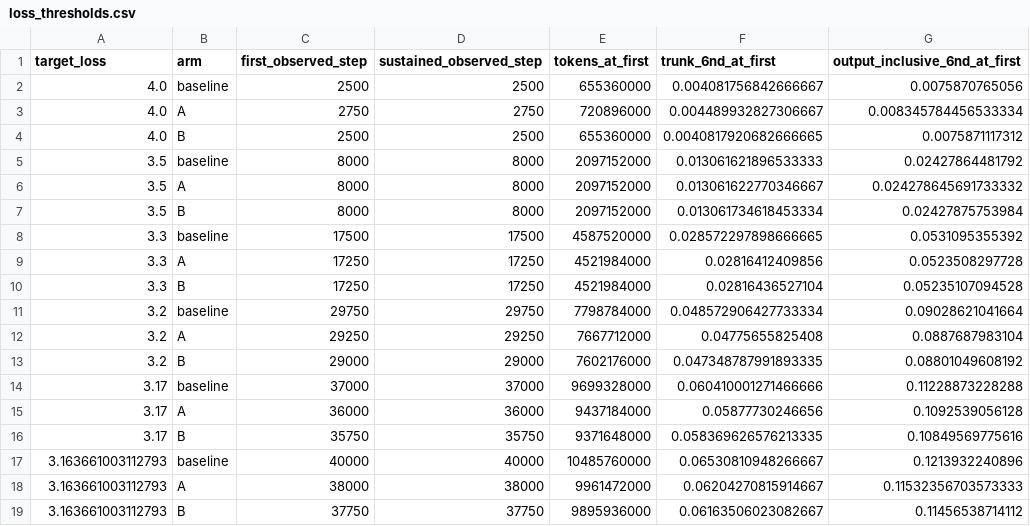
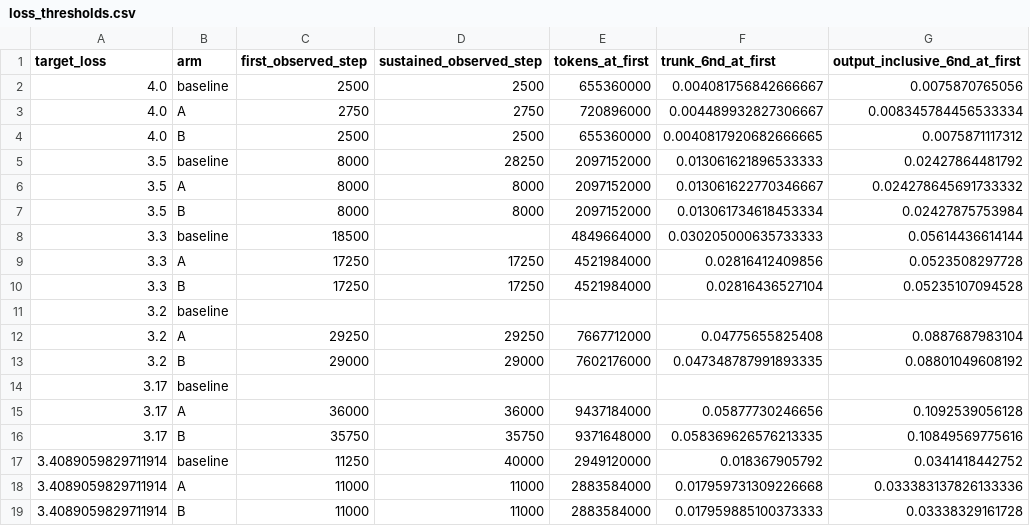
Before and after one commit to chestercc1997/yoco, a CSV file: evaluation/ab_baseline_20261104/loss_thresholds.csv, drawn as a sheet.

```diff
--- a/evaluation/ab_baseline_20261104/loss_thresholds.csv
+++ b/evaluation/ab_baseline_20261104/loss_thresholds.csv
@@ -4,16 +4,16 @@ target_loss,arm,first_observed_step,sustained_observed_step,tokens_at_first,trun
 4.0,B,2500,2500,655360000,0.0040817920682666665,0.0075871117312
-3.5,baseline,8000,8000,2097152000,0.013061621896533333,0.02427864481792
+3.5,baseline,8000,28250,2097152000,0.013061621896533333,0.02427864481792
 3.5,A,8000,8000,2097152000,0.013061622770346667,0.024278645691733332
 3.5,B,8000,8000,2097152000,0.013061734618453334,0.02427875753984
-3.3,baseline,17500,17500,4587520000,0.028572297898666665,0.0531095355392
+3.3,baseline,18500,,4849664000,0.030205000635733333,0.05614436614144
 3.3,A,17250,17250,4521984000,0.02816412409856,0.0523508297728
 3.3,B,17250,17250,4521984000,0.02816436527104,0.05235107094528
-3.2,baseline,29750,29750,7798784000,0.048572906427733334,0.09028621041664
+3.2,baseline,,,,,
 3.2,A,29250,29250,7667712000,0.04775655825408,0.0887687983104
 3.2,B,29000,29000,7602176000,0.047348787991893335,0.08801049608192
-3.17,baseline,37000,37000,9699328000,0.060410001271466666,0.11228873228288
+3.17,baseline,,,,,
 3.17,A,36000,36000,9437184000,0.05877730246656,0.1092539056128
 3.17,B,35750,35750,9371648000,0.058369626576213335,0.10849569775616
-3.163661003112793,baseline,40000,40000,10485760000,0.06530810948266667,0.1213932240896
-3.163661003112793,A,38000,38000,9961472000,0.06204270815914667,0.11532356703573333
-3.163661003112793,B,37750,37750,9895936000,0.06163506023082667,0.11456538714112
+3.4089059829711914,baseline,11250,40000,2949120000,0.018367905792,0.0341418442752
+3.4089059829711914,A,11000,11000,2883584000,0.017959731309226668,0.033383137826133336
+3.4089059829711914,B,11000,11000,2883584000,0.017959885100373333,0.03338329161728
```
Also changed, not shown: evaluation/ab_baseline_20261104/downstream.csv, evaluation/ab_baseline_20261104/figures/compute_at_loss.csv, 52 other files.
